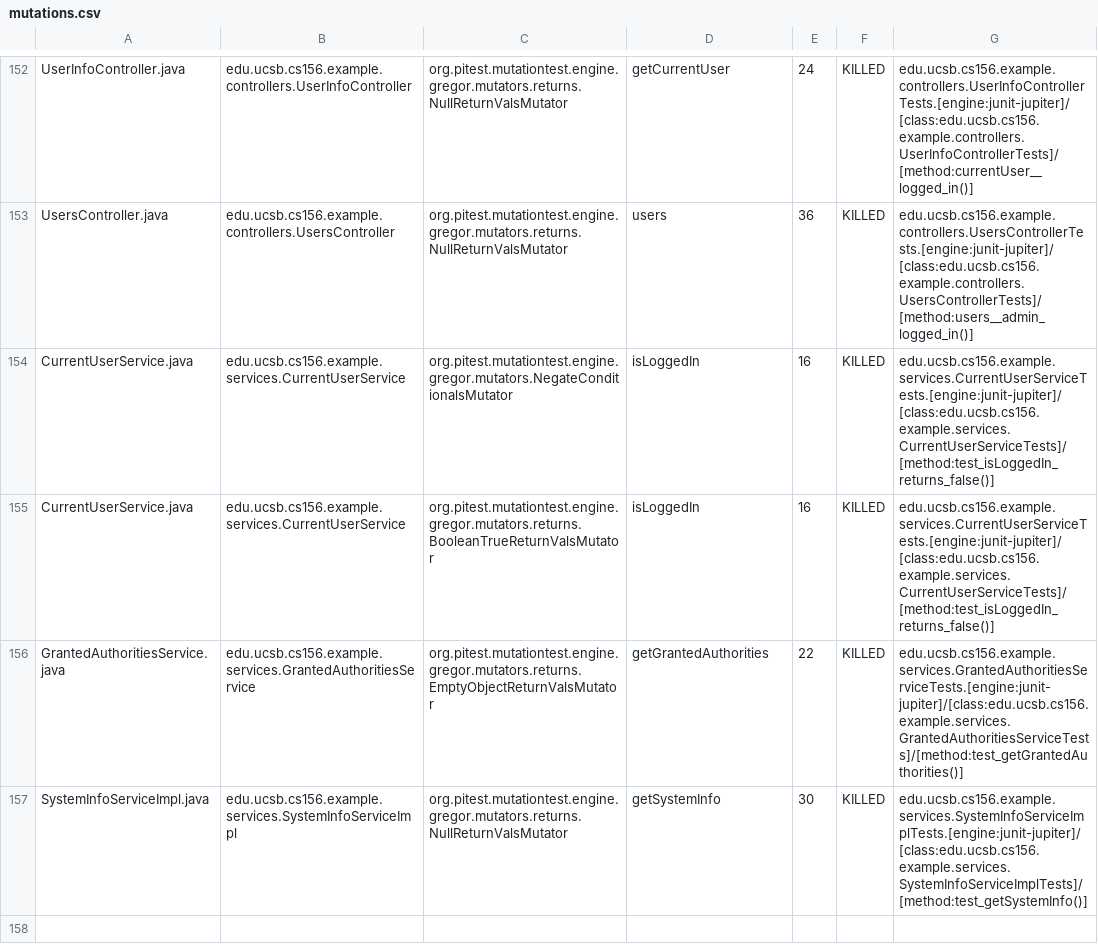
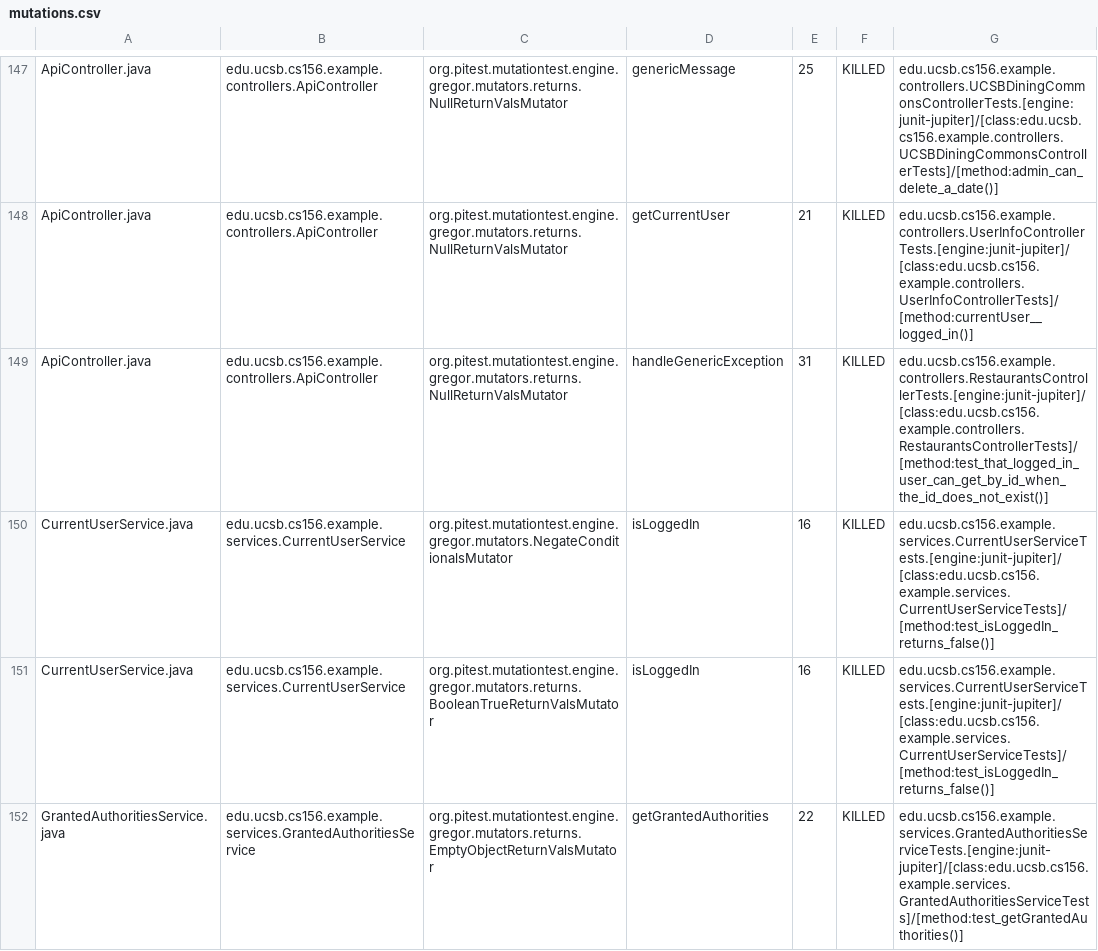
Before and after one commit to ucsb-cs156-w24/team03-w24-5pm-1, a CSV file: prs/83/pitest/mutations.csv, drawn as a sheet; only a part is shown, gaps mark what is left out; the shorter side is filled out with more unchanged rows; addresses are those after the commit; the diff covers the shown part only; the diff names each change by its address in the sheet, - before the commit and + after, or states it on an @@ line.

Commit message:
Deploying to gh-pages from @ ucsb-cs156-w24/team03-w24-5pm-1@72245c43a37a26a25fb3bb751e7d69983d05cd44 🚀

```diff
--- a/prs/83/pitest/mutations.csv
+++ b/prs/83/pitest/mutations.csv
-A147: UserInfoController.java
+A147: ApiController.java
-B147: edu.ucsb.cs156.example.controllers.UserInfoController
+B147: edu.ucsb.cs156.example.controllers.ApiController
-D147: getCurrentUser
+D147: genericMessage
-E147: 24
+E147: 25
-G147: edu.ucsb.cs156.example.controllers.UserInfoControllerTests.[engine:junit-jupiter]/[class:edu.ucsb.cs156.example.controllers.UserInfoControllerTests]/[method:currentUser__logged_in()]
+G147: edu.ucsb.cs156.example.controllers.UCSBDiningCommonsControllerTests.[engine:junit-jupiter]/[class:edu.ucsb.cs156.example.controllers.UCSBDiningCommonsControllerTests]/[method:admin_can_delete_a_date()]
@@ row 2 moved to row 148: ApiController.java @@
-A149: UsersController.java
+A149: ApiController.java
-B149: edu.ucsb.cs156.example.controllers.UsersController
+B149: edu.ucsb.cs156.example.controllers.ApiController
-D149: users
+D149: handleGenericException
-E149: 36
+E149: 31
-G149: edu.ucsb.cs156.example.controllers.UsersControllerTests.[engine:junit-jupiter]/[class:edu.ucsb.cs156.example.controllers.UsersControllerTests]/[method:users__admin_logged_in()]
+G149: edu.ucsb.cs156.example.controllers.RestaurantsControllerTests.[engine:junit-jupiter]/[class:edu.ucsb.cs156.example.controllers.RestaurantsControllerTests]/[method:test_that_logged_in_user_can_get_by_id_when_the_id_does_not_exist()]
```
Also changed, not shown: 2 added rows, 2 removed rows, 91 moved rows and 4 edited cells elsewhere in this file, 17 other files.
